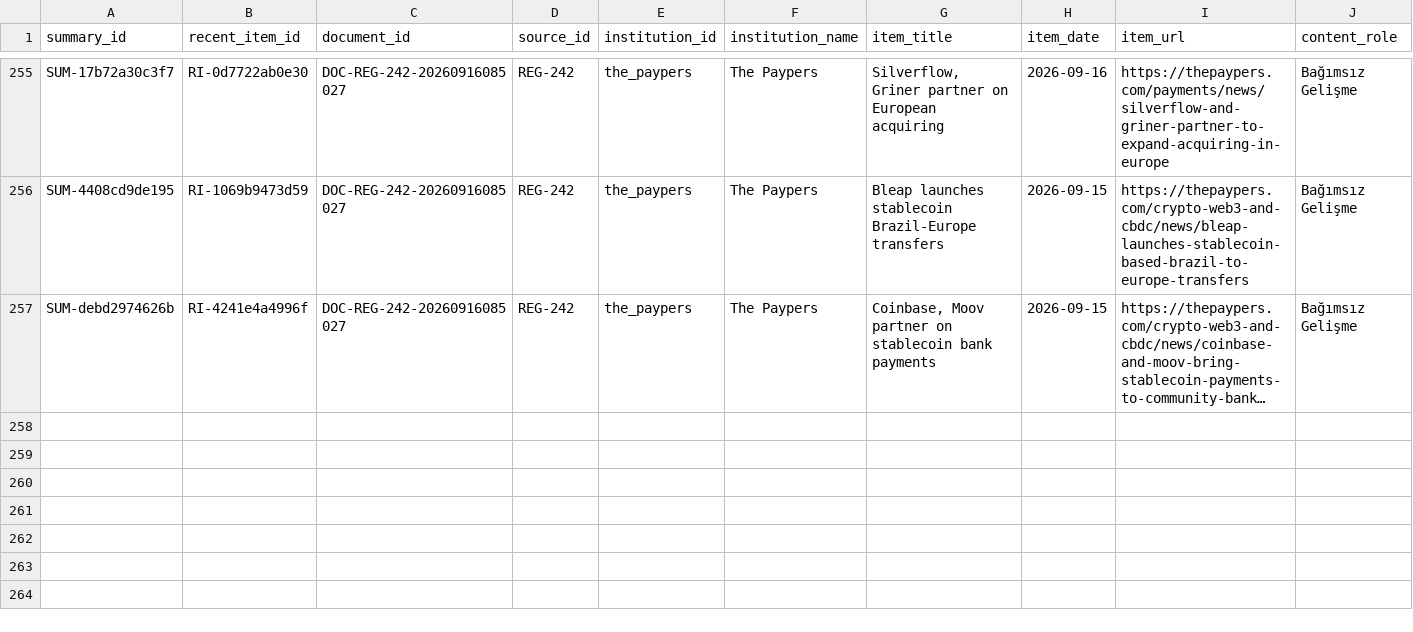
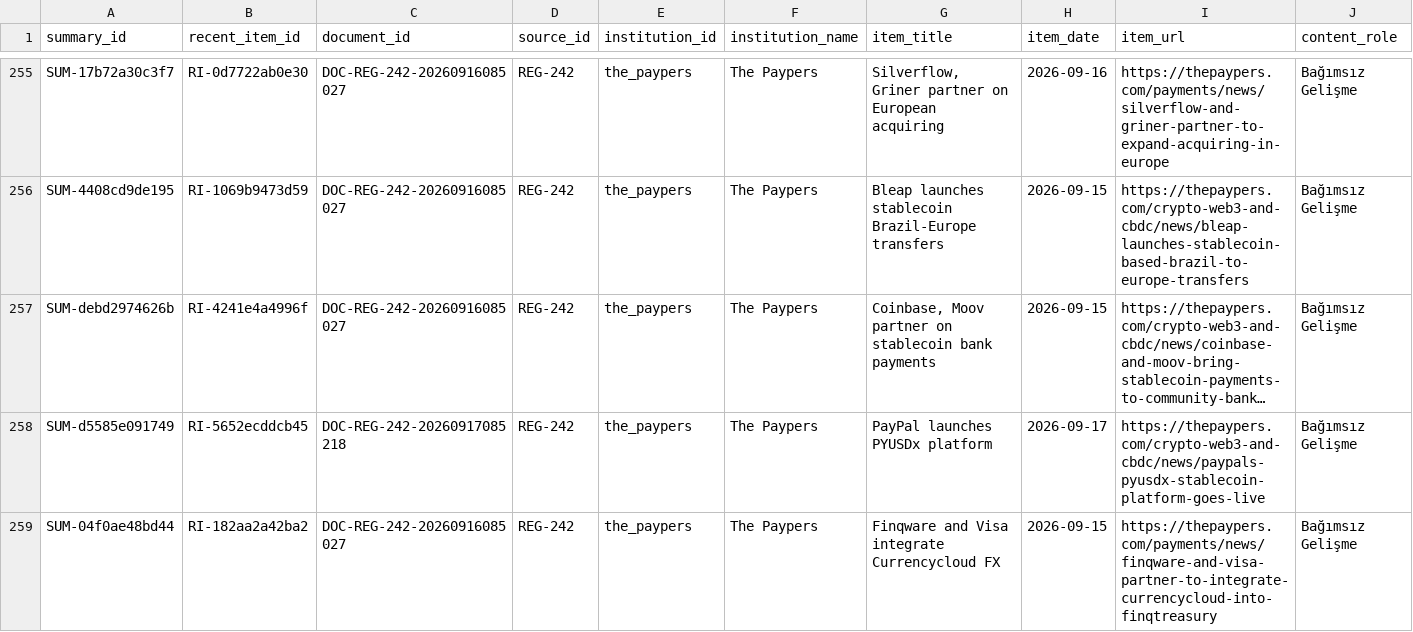
Before and after one commit to ekowiggins-dotcom/ardakobibenchmark, a CSV file: data/recent_item_summaries.csv, drawn as a sheet; only a part is shown, gaps mark what is left out; long unchanged cells end in …; rows hold the shown columns only; the diff names each change by its address in the sheet, - before the commit and + after, or states it on an @@ line.

```diff
--- a/data/recent_item_summaries.csv
+++ b/data/recent_item_summaries.csv
+row 258: SUM-d5585e091749 | RI-5652ecddcb45 | DOC-REG-242-20260917085218 | REG-242 | the_paypers | The Paypers | PayPal launches PYUSDx platform | 2026-09-17 | https://thepaypers.com/crypto-web3-and-cbdc/news/paypals-pyusdx-stablecoin-platform-goes-live | Bağımsız Gelişme
+row 259: SUM-04f0ae48bd44 | RI-182aa2a42ba2 | DOC-REG-242-20260916085027 | REG-242 | the_paypers | The Paypers | Finqware and Visa integrate Currencycloud FX | 2026-09-15 | https://thepaypers.com/payments/news/finqware-and-visa-partner-to-integrate-currencycloud-into-finqtreasury | Bağımsız Gelişme
```
Also changed, not shown: data/development_cluster_review_queue.csv, data/development_clusters.csv, 11 other files.
